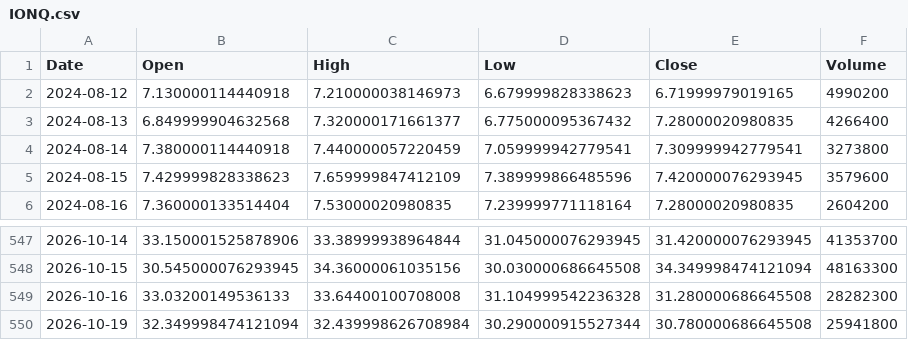
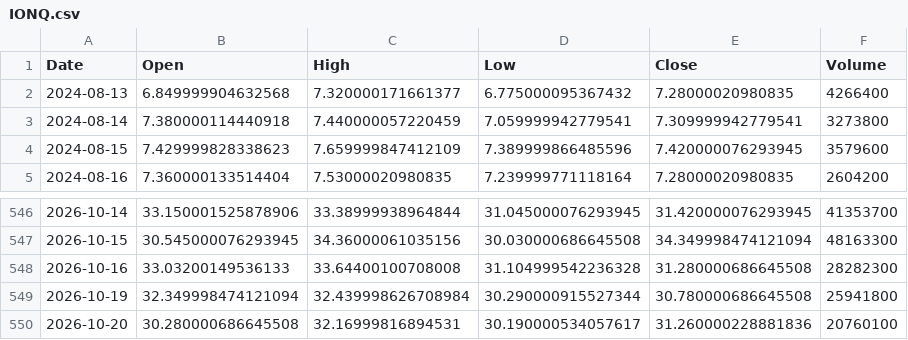
Before and after one commit to ShikanNagata/signal, a CSV file: data/IONQ.csv, drawn as a sheet; only a part is shown, gaps mark what is left out.

```diff
--- a/data/IONQ.csv
+++ b/data/IONQ.csv
@@ -1,3 +1,2 @@
 Date,Open,High,Low,Close,Volume
-2024-08-12,7.130000114440918,7.210000038146973,6.679999828338623,6.71999979019165,4990200
 2024-08-13,6.849999904632568,7.320000171661377,6.775000095367432,7.28000020980835,4266400
@@ -550 +549,2 @@ Date,Open,High,Low,Close,Volume
 2026-10-19,32.349998474121094,32.439998626708984,30.290000915527344,30.780000686645508,25941800
+2026-10-20,30.280000686645508,32.16999816894531,30.190000534057617,31.260000228881836,20760100
```
Also changed, not shown: data/AMD.csv, data/CRCL.csv, 9 other files.
